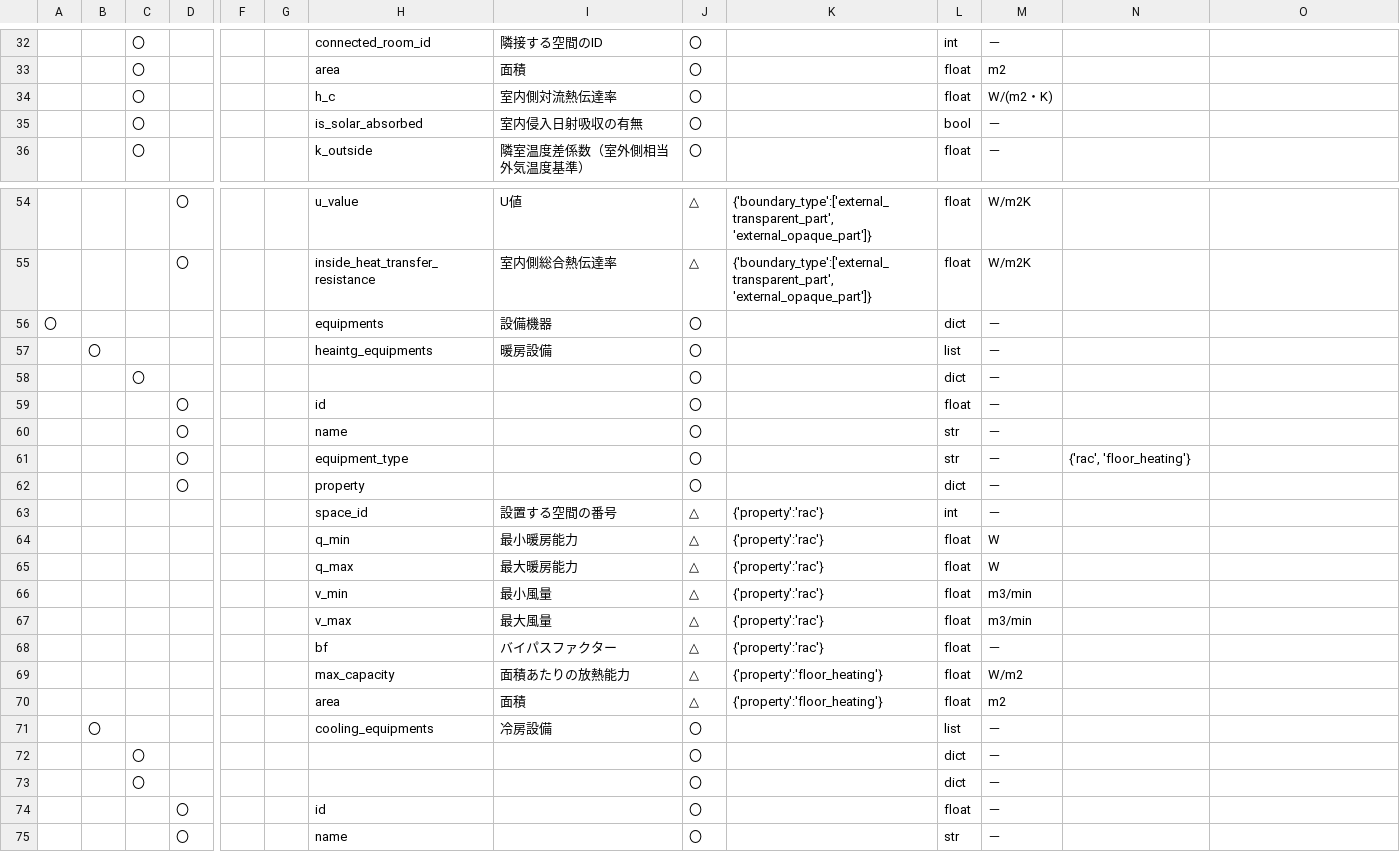
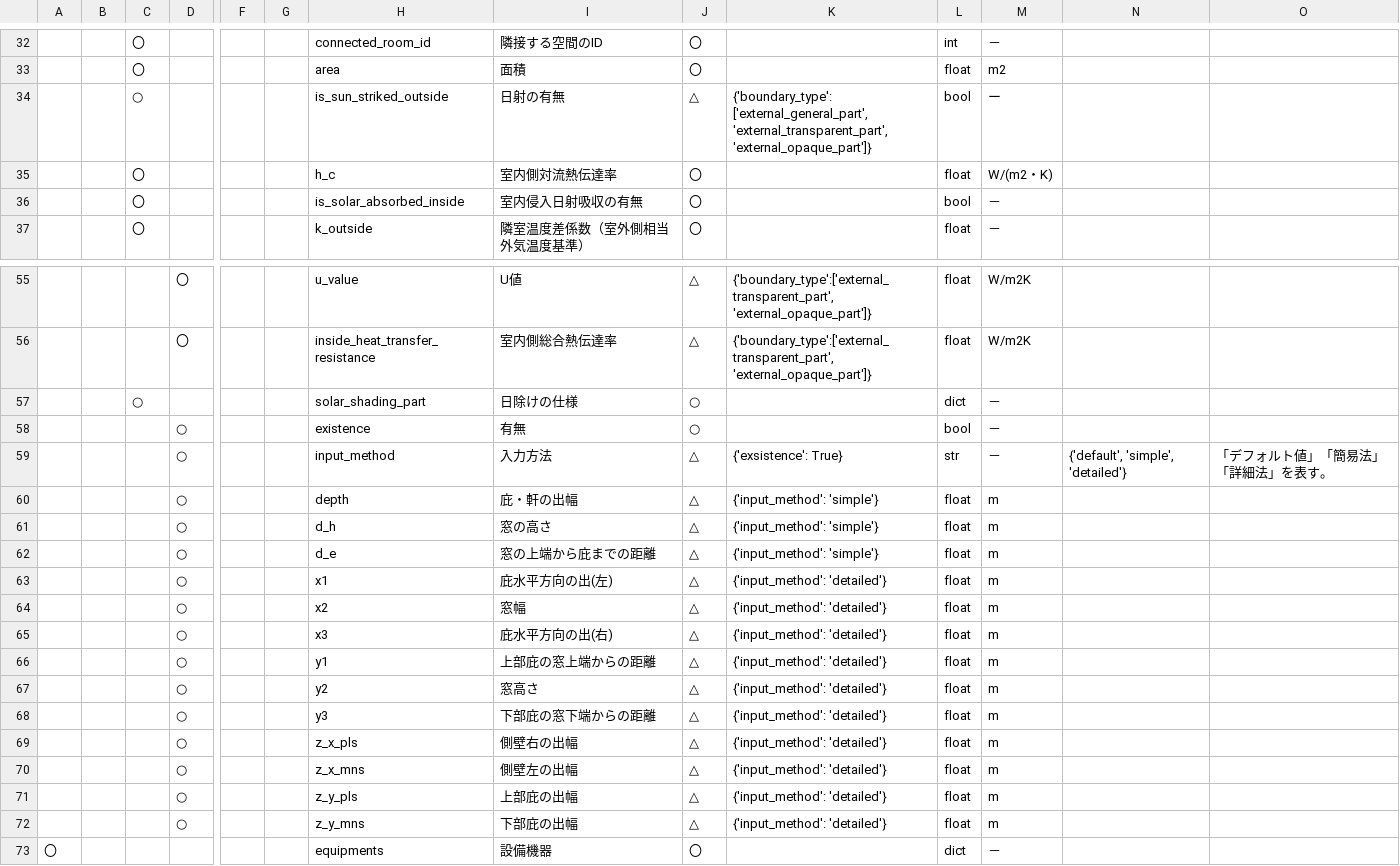
Before and after one commit to BRI-EES-House/heat_load_calc, a CSV file: docs/data_spec/spec_mid_data_house.csv, drawn as a sheet; only a part is shown, gaps mark what is left out; the shorter side is filled out with more unchanged rows; addresses are those after the commit; rows hold the shown columns only; the diff names each change by its address in the sheet, - before the commit and + after, or states it on an @@ line.

Commit message:
Boundary Simple クラスを core で生成するための必要なパラメータを mid_data_house に書き出す。

```diff
--- a/docs/data_spec/spec_mid_data_house.csv
+++ b/docs/data_spec/spec_mid_data_house.csv
+row 34:  |  | ○ |  |  |  | is_sun_striked_outside | 日射の有無 | △ | {'boundary_type': ['external_general_part', 'external_transparent_part', 'external_opaque_part']} | bool | ー
-H36: is_solar_absorbed
+H36: is_solar_absorbed_inside
+row 57:  |  | ○ |  |  |  | solar_shading_part | 日除けの仕様 | ○ |  | dict | －
+row 58:  |  |  | ○ |  |  | existence | 有無 | ○ |  | bool | －
+row 59:  |  |  | ○ |  |  | input_method | 入力方法 | △ | {'exsistence': True} | str | － | {'default', 'simple', 'detailed'} | 「デフォルト値」「簡易法」「詳細法」を表す。
+row 60:  |  |  | ○ |  |  | depth | 庇・軒の出幅 | △ | {'input_method': 'simple'} | float | m
+row 61:  |  |  | ○ |  |  | d_h | 窓の高さ | △ | {'input_method': 'simple'} | float | m
+row 62:  |  |  | ○ |  |  | d_e | 窓の上端から庇までの距離 | △ | {'input_method': 'simple'} | float | m
+row 63:  |  |  | ○ |  |  | x1 | 庇水平方向の出(左) | △ | {'input_method': 'detailed'} | float | m
+row 64:  |  |  | ○ |  |  | x2 | 窓幅 | △ | {'input_method': 'detailed'} | float | m
+row 65:  |  |  | ○ |  |  | x3 | 庇水平方向の出(右) | △ | {'input_method': 'detailed'} | float | m
+row 66:  |  |  | ○ |  |  | y1 | 上部庇の窓上端からの距離 | △ | {'input_method': 'detailed'} | float | m
+row 67:  |  |  | ○ |  |  | y2 | 窓高さ | △ | {'input_method': 'detailed'} | float | m
+row 68:  |  |  | ○ |  |  | y3 | 下部庇の窓下端からの距離 | △ | {'input_method': 'detailed'} | float | m
+row 69:  |  |  | ○ |  |  | z_x_pls | 側壁右の出幅 | △ | {'input_method': 'detailed'} | float | m
+row 70:  |  |  | ○ |  |  | z_x_mns | 側壁左の出幅 | △ | {'input_method': 'detailed'} | float | m
+row 71:  |  |  | ○ |  |  | z_y_pls | 上部庇の出幅 | △ | {'input_method': 'detailed'} | float | m
+row 72:  |  |  | ○ |  |  | z_y_mns | 下部庇の出幅 | △ | {'input_method': 'detailed'} | float | m
```
Also changed, not shown: 9 other files.
